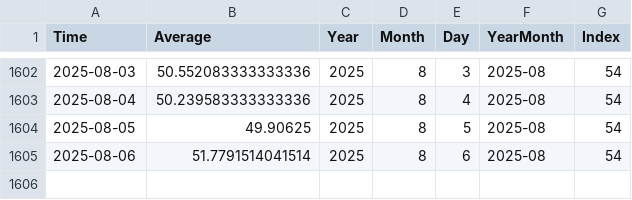
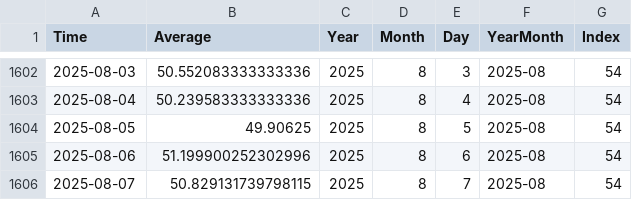
Before and after one commit to NRFormer/NRFormer.github.io, a CSV file: json/data_calender_heatmap/徳島県_calendar_heatmap.csv, drawn as a sheet; only a part is shown, gaps mark what is left out.

```diff
--- a/json/data_calender_heatmap/徳島県_calendar_heatmap.csv
+++ b/json/data_calender_heatmap/徳島県_calendar_heatmap.csv
@@ -1604,2 +1604,3 @@ Time,Average,Year,Month,Day,YearMonth,Index
 2025-08-05,49.90625,2025,8,5,2025-08,54
-2025-08-06,51.7791514041514,2025,8,6,2025-08,54
+2025-08-06,51.199900252302996,2025,8,6,2025-08,54
+2025-08-07,50.829131739798115,2025,8,7,2025-08,54
```
Also changed, not shown: json/data_calender_heatmap/富山県_calendar_heatmap.csv, json/data_calender_heatmap/愛媛県_calendar_heatmap.csv, 57 other files.
